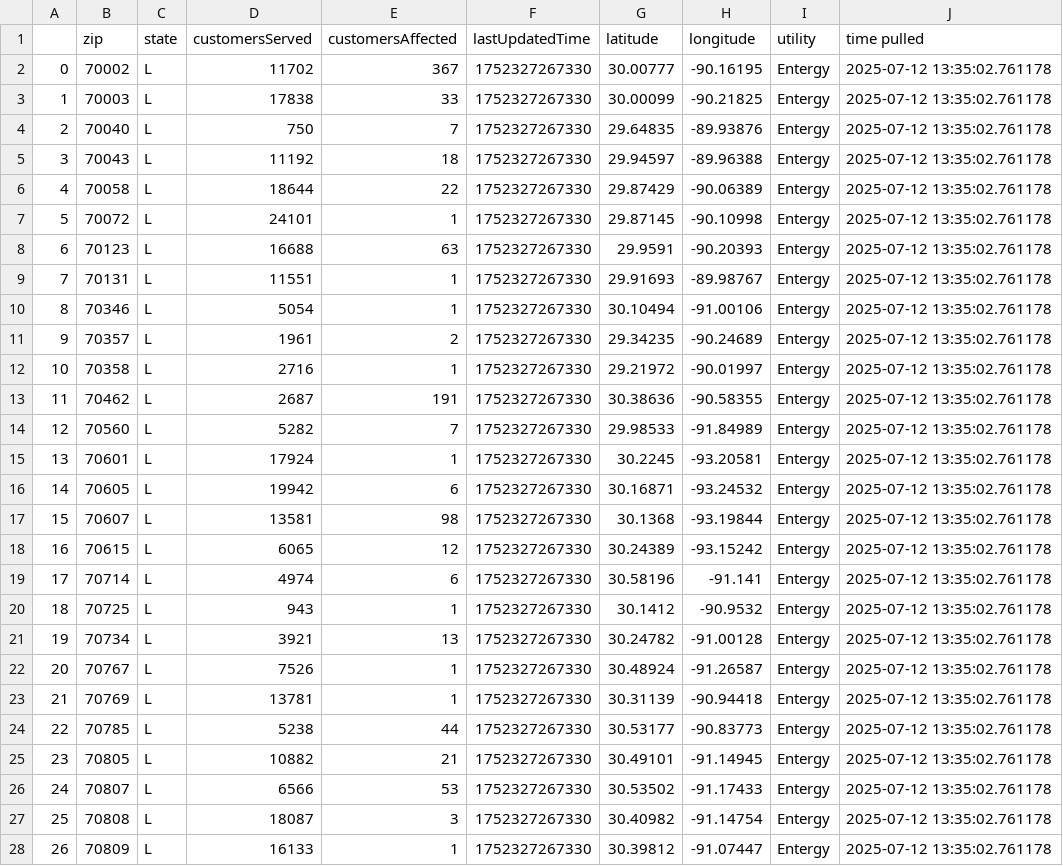
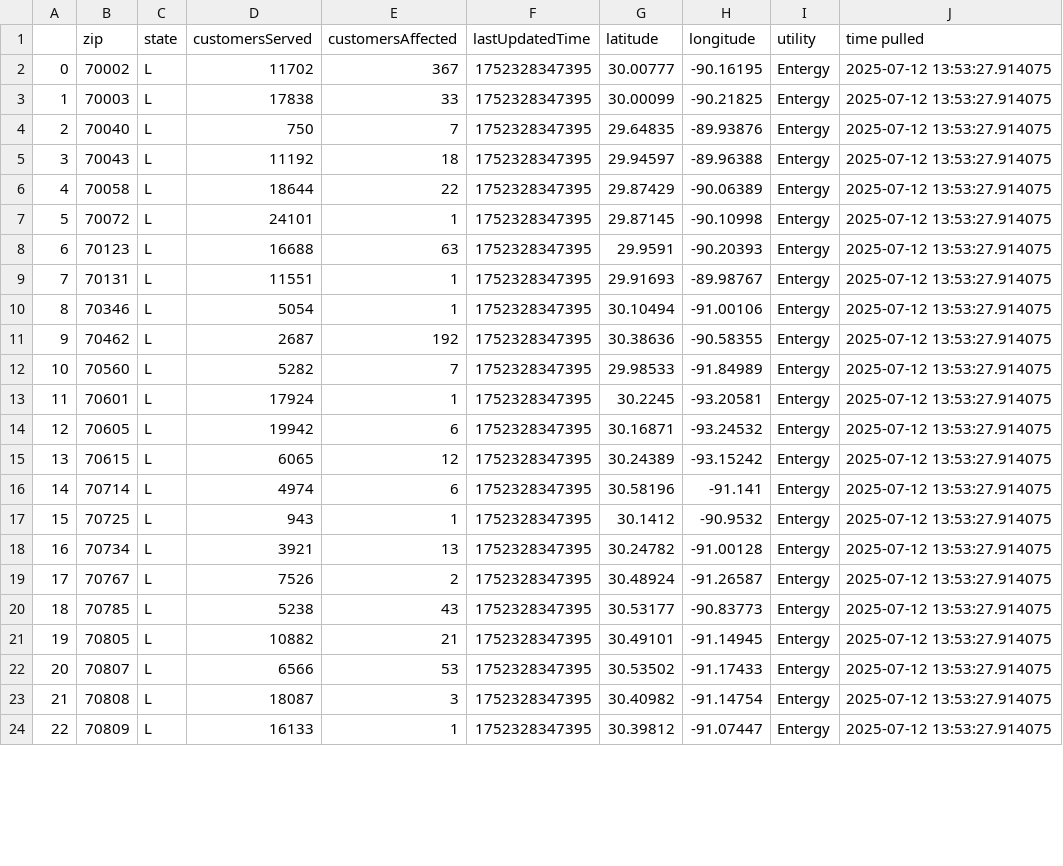
Before and after one commit to sophiaanderson14/entergy-github, a CSV file: louisiana-zip.csv, drawn as a sheet; only a part is shown; removed rows and columns are numbered as before the commit, all else as after; the diff covers the shown part only; the diff names each change by its address in the sheet, - before the commit and + after, or states it on an @@ line.

```diff
--- a/louisiana-zip.csv
+++ b/louisiana-zip.csv
-F2:F10 (lastUpdatedTime): 1752327267330
+F2:F10 (lastUpdatedTime): 1752328347395
-J2:J10 (time pulled): 2025-07-12 13:35:02.761178
+J2:J10 (time pulled): 2025-07-12 13:53:27.914075
-row 11: 9 | 70357 | L | 1961 | 2 | 1752327267330 | 29.34235 | -90.24689 | Entergy | 2025-07-12 13:35:02.761178
-row 12: 10 | 70358 | L | 2716 | 1 | 1752327267330 | 29.21972 | -90.01997 | Entergy | 2025-07-12 13:35:02.761178
@@ column A renumbered from row 11 down @@
-E11 (customersAffected): 191
+E11 (customersAffected): 192
-F11:F14 (lastUpdatedTime): 1752327267330
+F11:F14 (lastUpdatedTime): 1752328347395
-J11:J14 (time pulled): 2025-07-12 13:35:02.761178
+J11:J14 (time pulled): 2025-07-12 13:53:27.914075
-row 17: 15 | 70607 | L | 13581 | 98 | 1752327267330 | 30.1368 | -93.19844 | Entergy | 2025-07-12 13:35:02.761178
-F15:F19 (lastUpdatedTime): 1752327267330
+F15:F19 (lastUpdatedTime): 1752328347395
-J15:J19 (time pulled): 2025-07-12 13:35:02.761178
+J15:J19 (time pulled): 2025-07-12 13:53:27.914075
-E19 (customersAffected): 1
+E19 (customersAffected): 2
-row 23: 21 | 70769 | L | 13781 | 1 | 1752327267330 | 30.31139 | -90.94418 | Entergy | 2025-07-12 13:35:02.761178
-E20 (customersAffected): 44
+E20 (customersAffected): 43
-F20:F24 (lastUpdatedTime): 1752327267330
+F20:F24 (lastUpdatedTime): 1752328347395
-J20:J24 (time pulled): 2025-07-12 13:35:02.761178
+J20:J24 (time pulled): 2025-07-12 13:53:27.914075
```
Also changed, not shown: 1 removed row and 38 edited cells elsewhere in this file, louisiana-county.csv, mississippi-county.csv, 1 other file.
